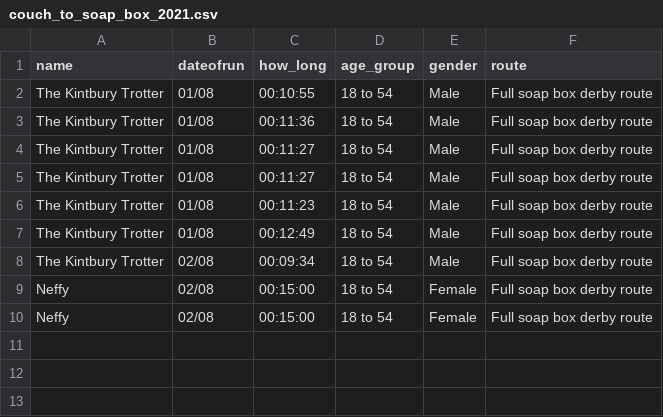
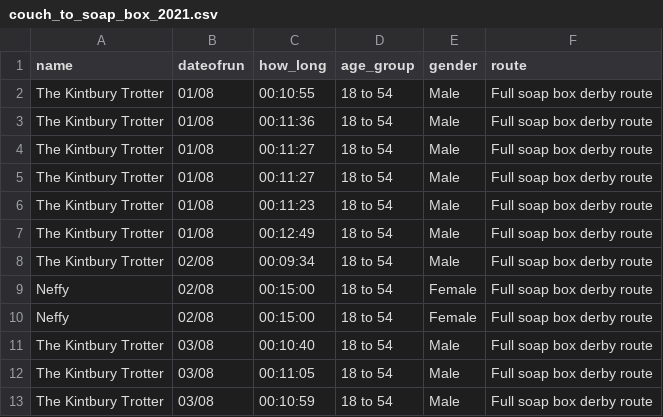
Before and after one commit to DuxfordSBD/duxfordsbd.github.io, a CSV file: _data/couch_to_soap_box_2021.csv, drawn as a sheet.

```diff
--- a/_data/couch_to_soap_box_2021.csv
+++ b/_data/couch_to_soap_box_2021.csv
@@ -10 +10,4 @@ Neffy,02/08,00:15:00,18 to 54,Female,Full soap box derby route
 Neffy,02/08,00:15:00,18 to 54,Female,Full soap box derby route
+The Kintbury Trotter,03/08,00:10:40,18 to 54,Male,Full soap box derby route
+The Kintbury Trotter,03/08,00:11:05,18 to 54,Male,Full soap box derby route
+The Kintbury Trotter,03/08,00:10:59,18 to 54,Male,Full soap box derby route
```
Also changed, not shown: _data/c2sbd-2021/the_kintbury_trotter.csv, 1 other file.
